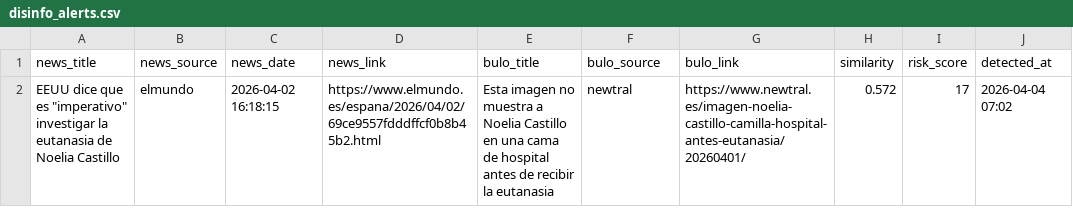
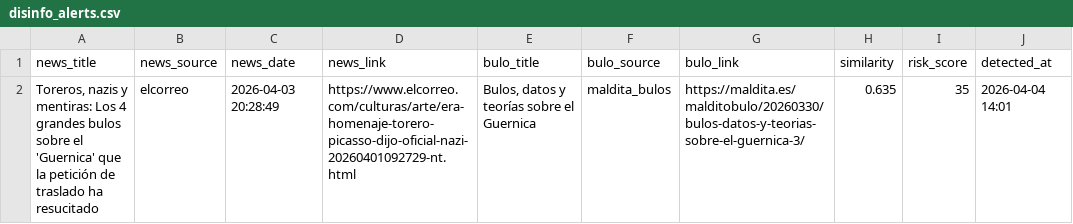
Before and after one commit to mcasrom/SIEG-Politica-Nacional-, a CSV file: data/export/nr/disinfo_alerts.csv, drawn as a sheet.

```diff
--- a/data/export/nr/disinfo_alerts.csv
+++ b/data/export/nr/disinfo_alerts.csv
@@ -1,2 +1,2 @@
 news_title,news_source,news_date,news_link,bulo_title,bulo_source,bulo_link,similarity,risk_score,detected_at
-"EEUU dice que es ""imperativo"" investigar la eutanasia de Noelia Castillo",elmundo,2026-04-02 16:18:15,https://www.elmundo.es/espana/2026/04/02/69ce9557fdddffcf0b8b45b2.html,Esta imagen no muestra a Noelia Castillo en una cama de hospital antes de recibir la eutanasia,newtral,https://www.newtral.es/imagen-noelia-castillo-camilla-hospital-antes-eutanasia/20260401/,0.572,17,2026-04-04 07:02
+"Toreros, nazis y mentiras: Los 4 grandes bulos sobre el 'Guernica' que la petición de traslado ha resucitado",elcorreo,2026-04-03 20:28:49,https://www.elcorreo.com/culturas/arte/era-homenaje-torero-picasso-dijo-oficial-nazi-20260401092729-nt.html,"Bulos, datos y teorías sobre el Guernica",maldita_bulos,https://maldita.es/malditobulo/20260330/bulos-datos-y-teorias-sobre-el-guernica-3/,0.635,35,2026-04-04 14:01
```
Also changed, not shown: data/export/nr/coordination_alerts.csv, data/export/nr/disinfo_bulos.csv, 8 other files.
